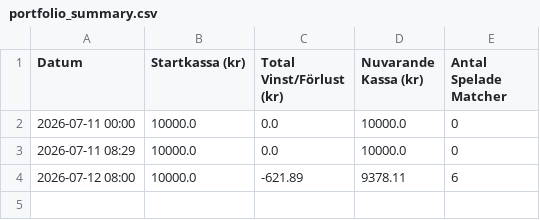
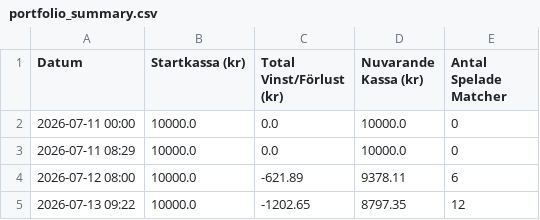
Before and after one commit to bjorndalman/website, a CSV file: data/portfolio_summary.csv, drawn as a sheet.

Commit message:
🏆 Automatisk synk: Ny bot-data och video-ID från pipeline

```diff
--- a/data/portfolio_summary.csv
+++ b/data/portfolio_summary.csv
@@ -4 +4,2 @@ Datum,Startkassa (kr),Total Vinst/Förlust (kr),Nuvarande Kassa (kr),Antal Spela
 2026-07-12 08:00,10000.0,-621.89,9378.11,6
+2026-07-13 09:22,10000.0,-1202.65,8797.35,12
```
Also changed, not shown: 1 other file.
